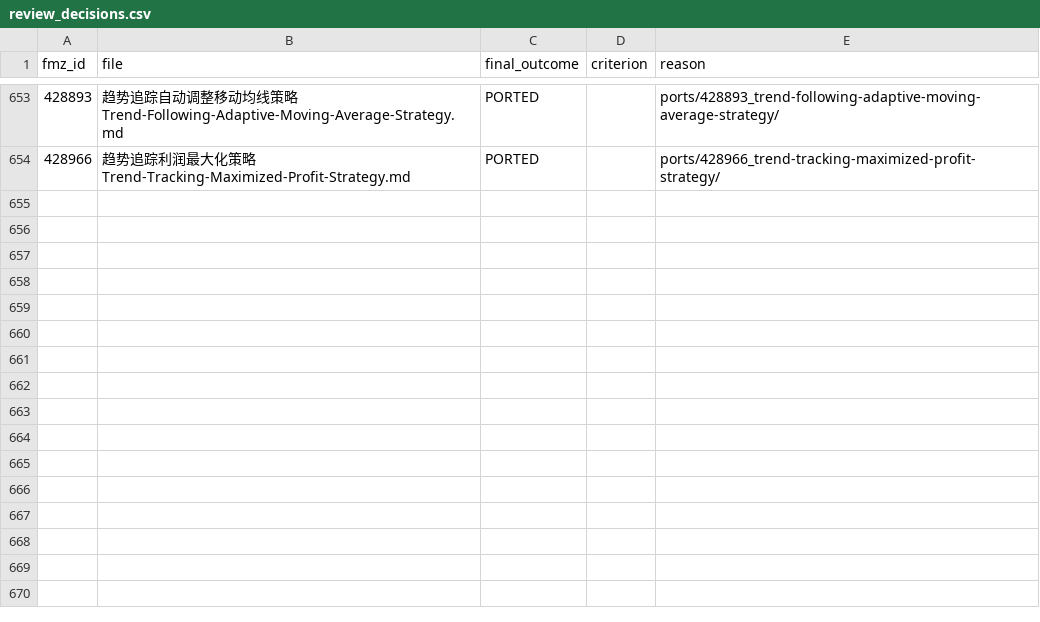
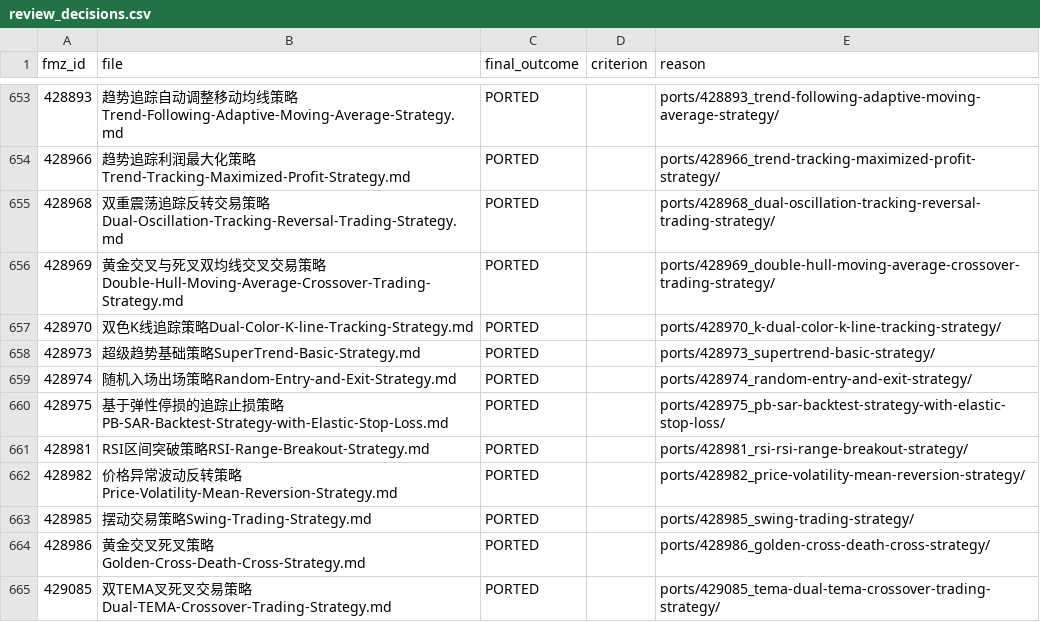
Before and after one commit to r35t1tut0r0rb15-gif/fmz-strategies, a CSV file: review_decisions.csv, drawn as a sheet; only a part is shown, gaps mark what is left out; the diff names each change by its address in the sheet, - before the commit and + after, or states it on an @@ line.

```diff
--- a/review_decisions.csv
+++ b/review_decisions.csv
+row 655: 428968 | 双重震荡追踪反转交易策略Dual-Oscillation-Tracking-Reversal-Trading-Strategy.md | PORTED |  | ports/428968_dual-oscillation-tracking-reversal-trading-strategy/
+row 656: 428969 | 黄金交叉与死叉双均线交叉交易策略Double-Hull-Moving-Average-Crossover-Trading-Strategy.md | PORTED |  | ports/428969_double-hull-moving-average-crossover-trading-strategy/
+row 657: 428970 | 双色K线追踪策略Dual-Color-K-line-Tracking-Strategy.md | PORTED |  | ports/428970_k-dual-color-k-line-tracking-strategy/
+row 658: 428973 | 超级趋势基础策略SuperTrend-Basic-Strategy.md | PORTED |  | ports/428973_supertrend-basic-strategy/
+row 659: 428974 | 随机入场出场策略Random-Entry-and-Exit-Strategy.md | PORTED |  | ports/428974_random-entry-and-exit-strategy/
+row 660: 428975 | 基于弹性停损的追踪止损策略PB-SAR-Backtest-Strategy-with-Elastic-Stop-Loss.md | PORTED |  | ports/428975_pb-sar-backtest-strategy-with-elastic-stop-loss/
+row 661: 428981 | RSI区间突破策略RSI-Range-Breakout-Strategy.md | PORTED |  | ports/428981_rsi-rsi-range-breakout-strategy/
+row 662: 428982 | 价格异常波动反转策略Price-Volatility-Mean-Reversion-Strategy.md | PORTED |  | ports/428982_price-volatility-mean-reversion-strategy/
+row 663: 428985 | 摆动交易策略Swing-Trading-Strategy.md | PORTED |  | ports/428985_swing-trading-strategy/
+row 664: 428986 | 黄金交叉死叉策略Golden-Cross-Death-Cross-Strategy.md | PORTED |  | ports/428986_golden-cross-death-cross-strategy/
+row 665: 429085 | 双TEMA叉死叉交易策略Dual-TEMA-Crossover-Trading-Strategy.md | PORTED |  | ports/429085_tema-dual-tema-crossover-trading-strategy/
```
Also changed, not shown: 47 other files.
